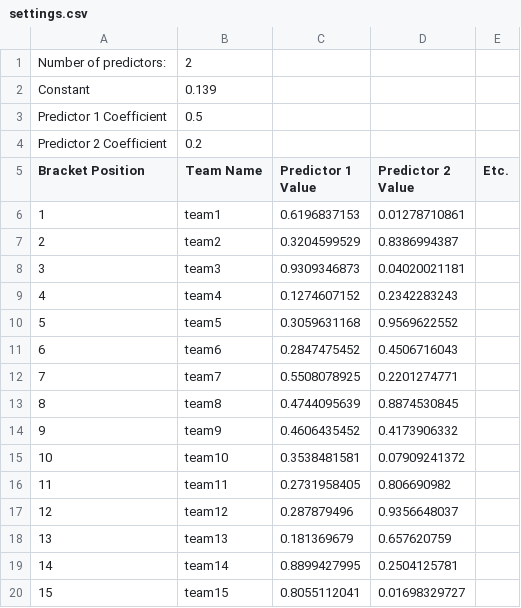
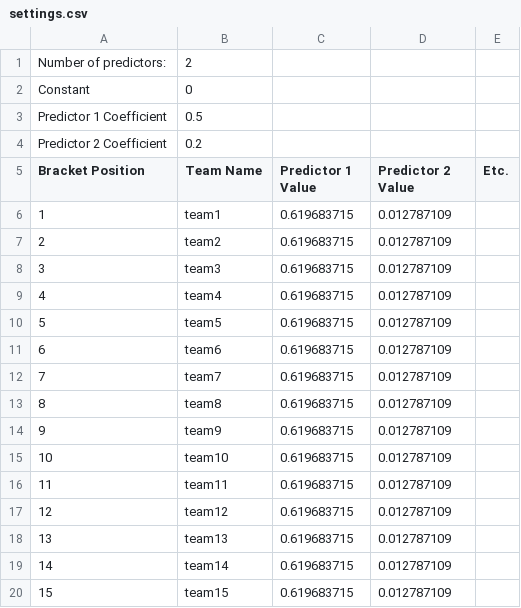
Before and after one commit to tongning/ncaasim, a CSV file: settings.csv, drawn as a sheet; only a part is shown; the diff covers the shown part only.

```diff
--- a/settings.csv
+++ b/settings.csv
@@ -1,3 +1,3 @@
 Number of predictors:,2,,,
-Constant,0.139,,,
+Constant,0,,,
 Predictor 1 Coefficient,0.5,,,
@@ -5,16 +5,16 @@ Predictor 2 Coefficient,0.2,,,
 Bracket Position,Team Name,Predictor 1 Value,Predictor 2 Value,Etc.
-1,team1,0.6196837153,0.01278710861,
-2,team2,0.3204599529,0.8386994387,
-3,team3,0.9309346873,0.04020021181,
-4,team4,0.1274607152,0.2342283243,
-5,team5,0.3059631168,0.9569622552,
-6,team6,0.2847475452,0.4506716043,
-7,team7,0.5508078925,0.2201274771,
-8,team8,0.4744095639,0.8874530845,
-9,team9,0.4606435452,0.4173906332,
-10,team10,0.3538481581,0.07909241372,
-11,team11,0.2731958405,0.806690982,
-12,team12,0.287879496,0.9356648037,
-13,team13,0.181369679,0.657620759,
-14,team14,0.8899427995,0.2504125781,
-15,team15,0.8055112041,0.01698329727,
+1,team1,0.619683715,0.012787109,
+2,team2,0.619683715,0.012787109,
+3,team3,0.619683715,0.012787109,
+4,team4,0.619683715,0.012787109,
+5,team5,0.619683715,0.012787109,
+6,team6,0.619683715,0.012787109,
+7,team7,0.619683715,0.012787109,
+8,team8,0.619683715,0.012787109,
+9,team9,0.619683715,0.012787109,
+10,team10,0.619683715,0.012787109,
+11,team11,0.619683715,0.012787109,
+12,team12,0.619683715,0.012787109,
+13,team13,0.619683715,0.012787109,
+14,team14,0.619683715,0.012787109,
+15,team15,0.619683715,0.012787109,
```
Also changed, not shown: 98 edited cells elsewhere in this file, 1 other file.
